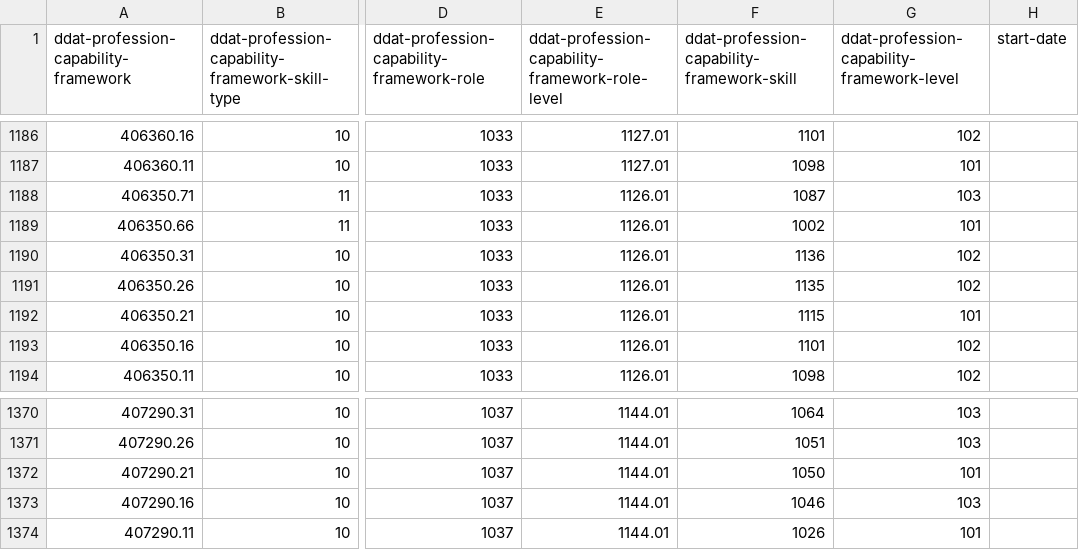
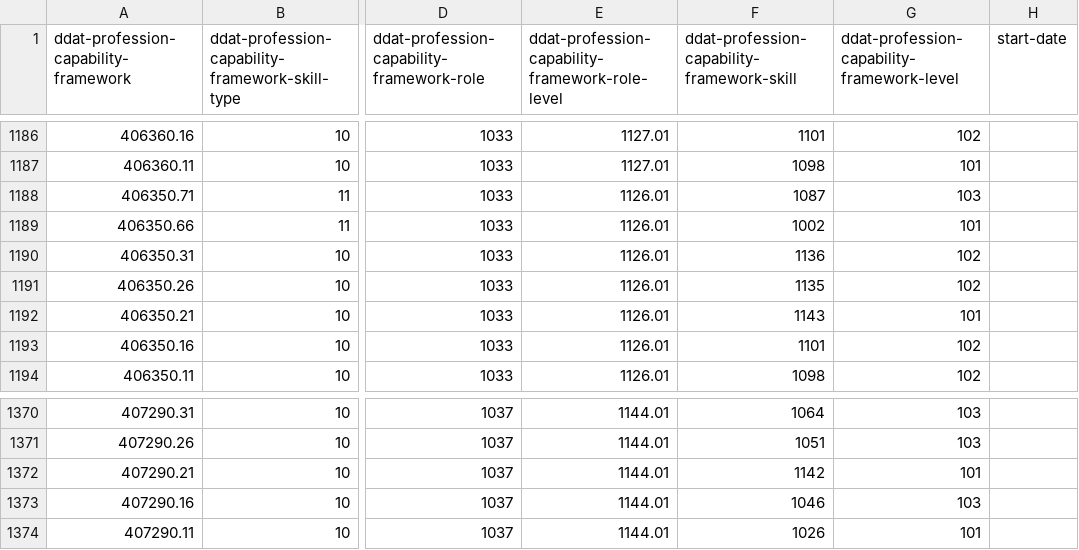
Before and after one commit to openregister/profession-capability-framework-data, a TSV file: data/ddat-profession-capability-framework.tsv, drawn as a sheet; only a part is shown, gaps mark what is left out; the diff covers the shown part only; the diff names each change by its address in the sheet, - before the commit and + after, or states it on an @@ line.

```diff
--- a/data/ddat-profession-capability-framework.tsv
+++ b/data/ddat-profession-capability-framework.tsv
-F1192: 1115
+F1192: 1143
-F1372: 1050
+F1372: 1142
```
Also changed, not shown: 5 edited cells elsewhere in this file.
